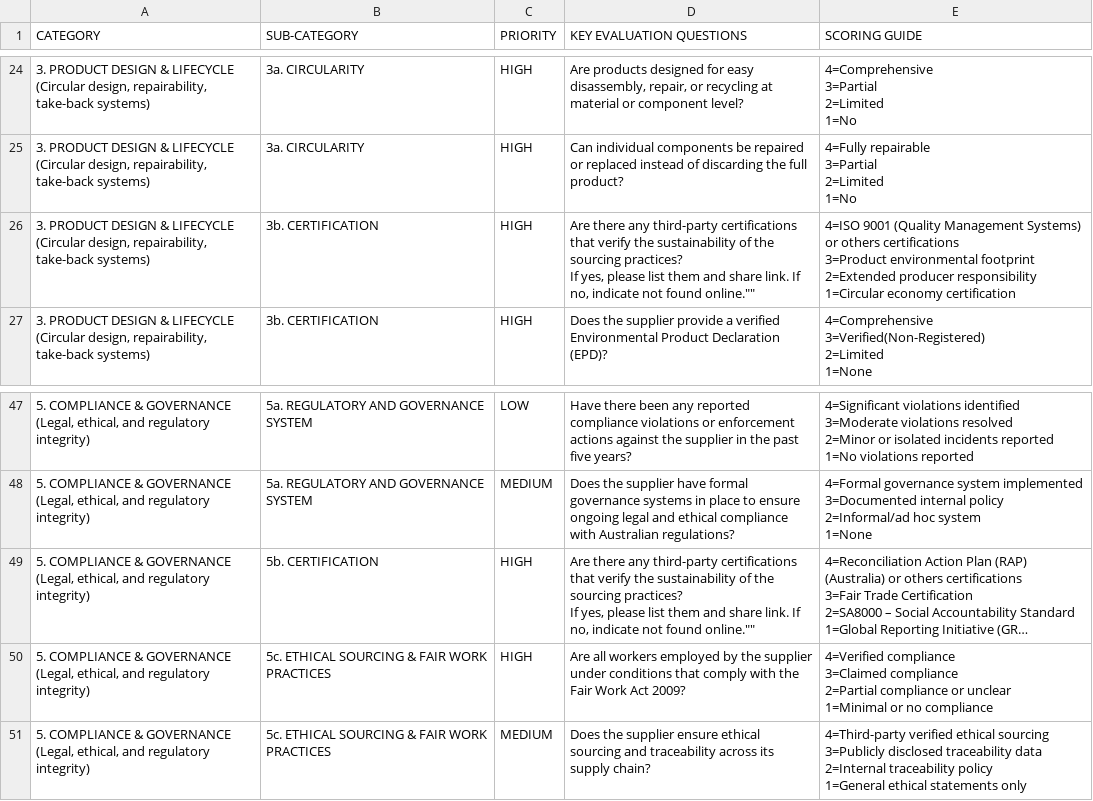
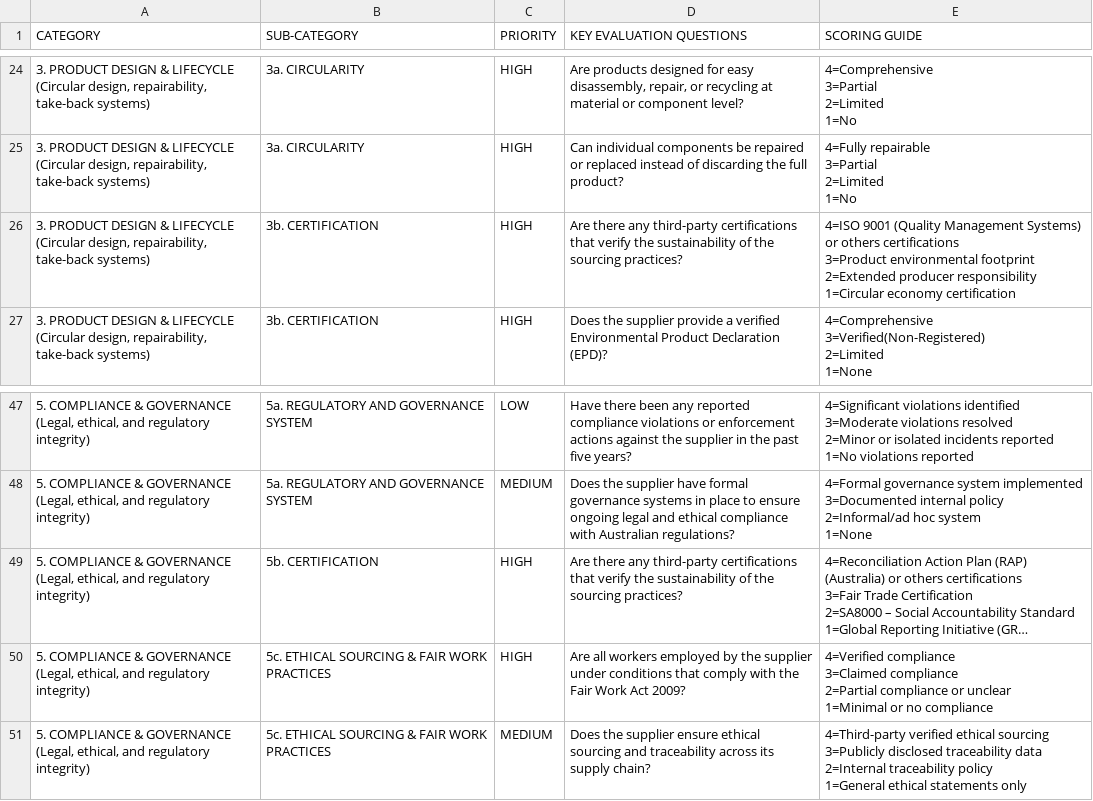
Before and after one commit to TroublemaKer-6/Supplier-Sustainability-Assessement-Tool, a CSV file: public/questions.csv, drawn as a sheet; only a part is shown, gaps mark what is left out; long unchanged cells end in …; ↵ is a line break in a cell; the diff names each change by its address in the sheet, - before the commit and + after, or states it on an @@ line.

Commit message:
Fix question showing issue

```diff
--- a/public/questions.csv
+++ b/public/questions.csv
-D26 (KEY EVALUATION QUESTIONS): …sourcing practices? ↵ If yes, please list them and share link. If no, indicate not found online.""
+D26 (KEY EVALUATION QUESTIONS): …sourcing practices?
-D49 (KEY EVALUATION QUESTIONS): …sourcing practices? ↵ If yes, please list them and share link. If no, indicate not found online.""
+D49 (KEY EVALUATION QUESTIONS): …sourcing practices?
```
Also changed, not shown: 2 other files.
